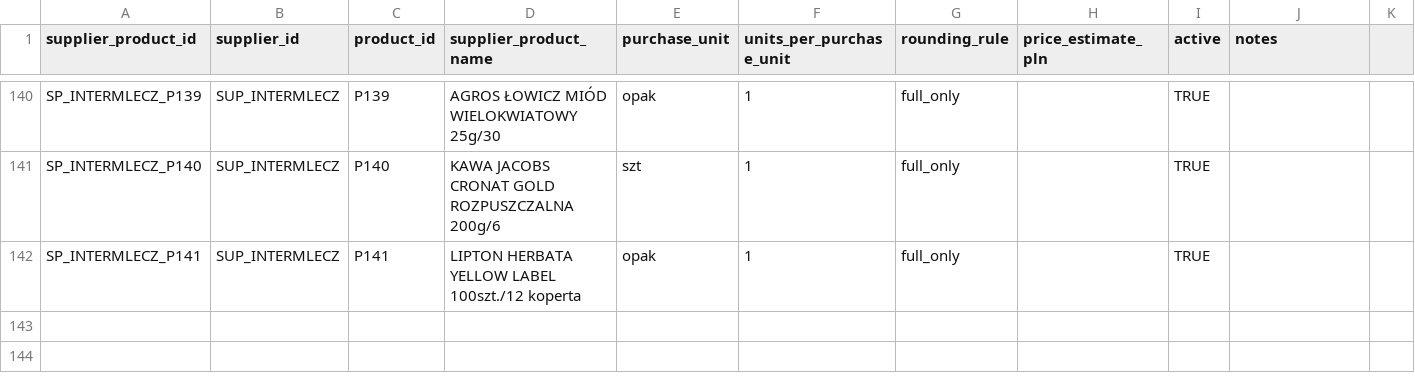
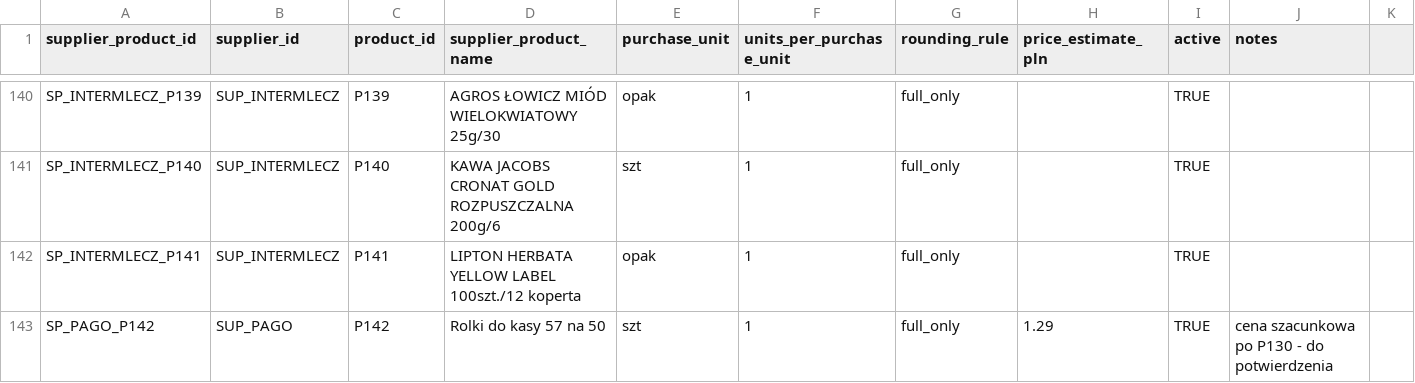
Before and after one commit to beniamin-openclaw/pita-supply-os, a CSV file: docs/pita-supply-os-v1/seed/supplier_products.csv, drawn as a sheet; only a part is shown, gaps mark what is left out; the diff names each change by its address in the sheet, - before the commit and + after, or states it on an @@ line.

```diff
--- a/docs/pita-supply-os-v1/seed/supplier_products.csv
+++ b/docs/pita-supply-os-v1/seed/supplier_products.csv
+row 143: SP_PAGO_P142 | SUP_PAGO | P142 | Rolki do kasy 57 na 50 | szt | 1 | full_only | 1.29 | TRUE | cena szacunkowa po P130 - do potwierdzenia
```
Also changed, not shown: docs/pita-supply-os-v1/seed/locations.csv, docs/pita-supply-os-v1/seed/products.csv, 7 other files.
